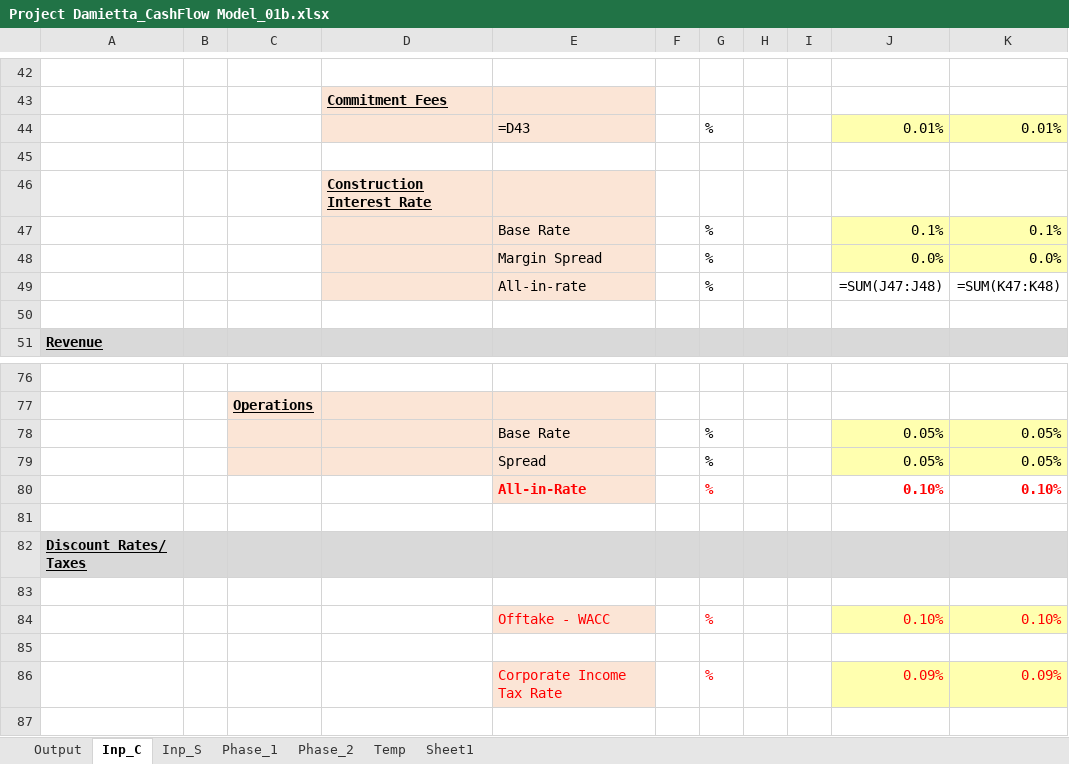
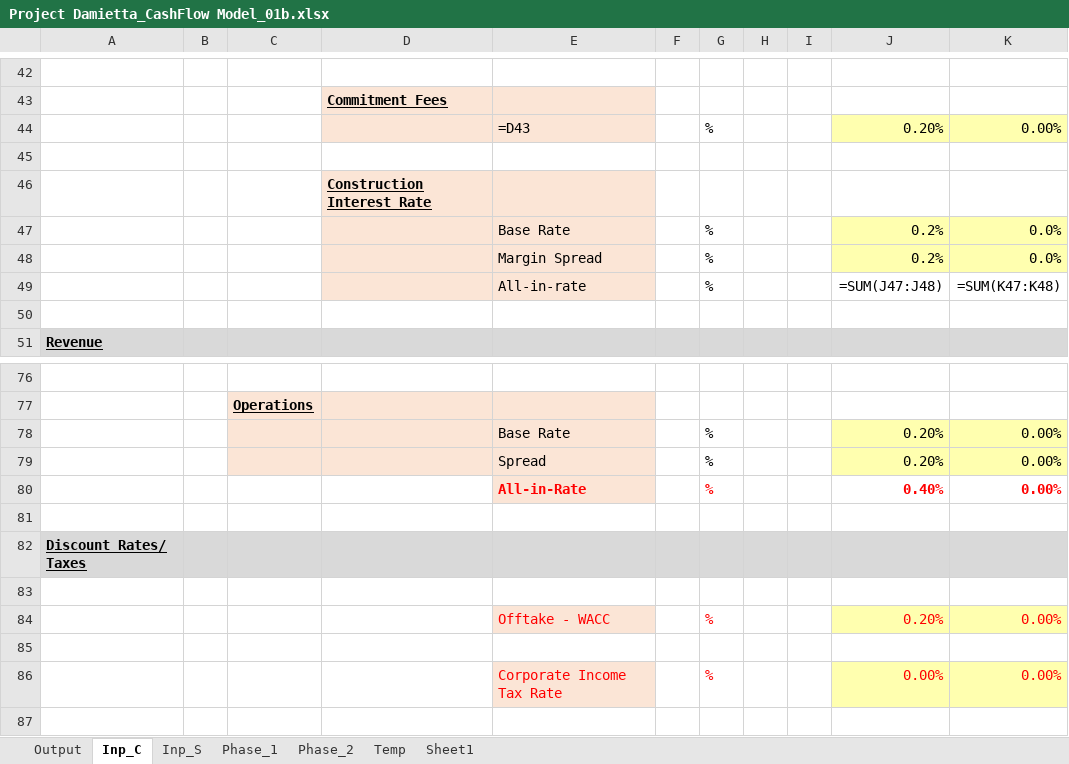
Before and after one commit to tushar-dev-22/EU-Taxonomy, an Excel workbook: Project Damietta_CashFlow Model_01b.xlsx, sheet Inp_C, drawn as a sheet; only a part is shown, gaps mark what is left out; values as stored, in another font and other column widths than the file's, no borders; formulas without a stored value are shown as written; 1 other sheet too large or unreadable and not compared; the diff covers the shown part only; the diff names each change by its address in the sheet, - before the commit and + after, or states it on an @@ line.

```diff
--- a/Project Damietta_CashFlow Model_01b.xlsx (sheet Inp_C)
+++ b/Project Damietta_CashFlow Model_01b.xlsx (sheet Inp_C)
-J44: 0.01%
+J44: 0.20%
-K44: 0.01%
+K44: 0.00%
-J47: 0.1%
+J47: 0.2%
-K47: 0.1%
+K47: 0.0%
-J48: 0.0%
+J48: 0.2%
-J78:J79: 0.05%
+J78:J79: 0.20%
-K78:K79: 0.05%
+K78:K79: 0.00%
-J80: 0.10%
+J80: 0.40%
-K80: 0.10%
+K80: 0.00%
-J84: 0.10%
+J84: 0.20%
-K84: 0.10%
+K84: 0.00%
-J86: 0.09%
+J86: 0.00%
-K86: 0.09%
+K86: 0.00%
```
Also changed, not shown: 18 edited cells elsewhere in this sheet, sheet Phase_1, sheet Phase_2, sheet Output, sheet Temp, 1 other file.
